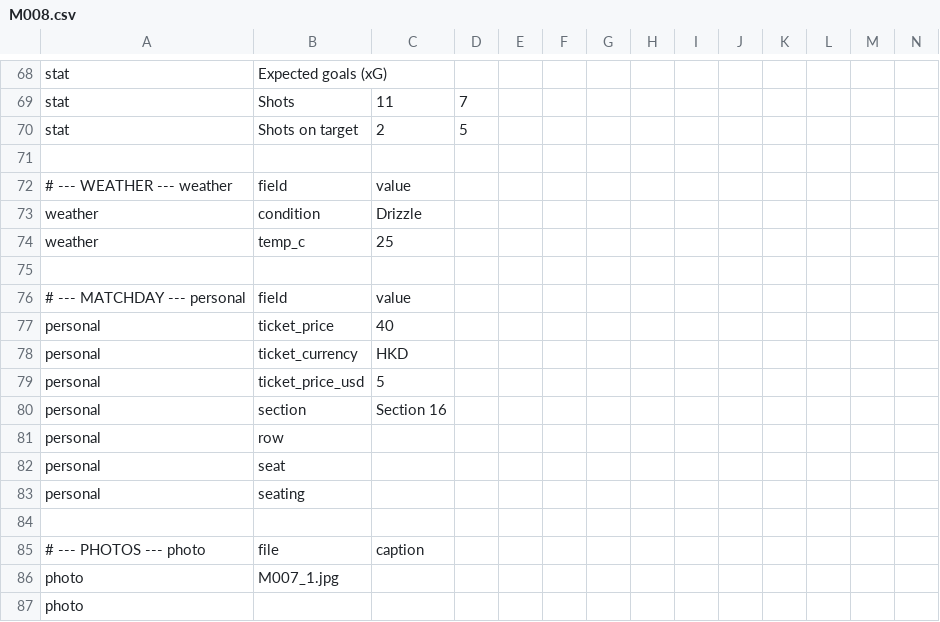
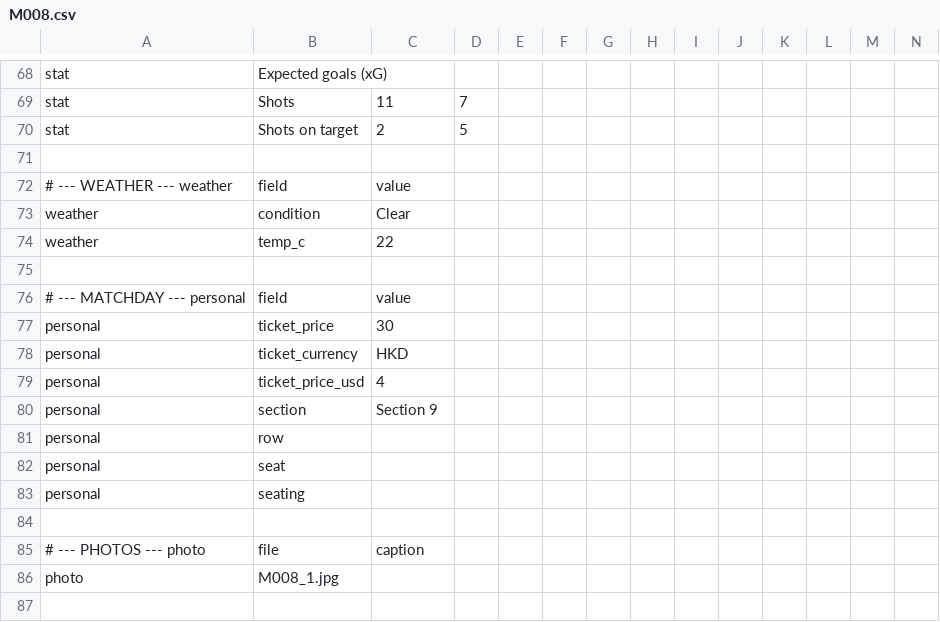
Before and after one commit to XuhuiJin1215/Matchday, a CSV file: data/M008.csv, drawn as a sheet; only a part is shown, gaps mark what is left out; rows hold the shown columns only; the diff names each change by its address in the sheet, - before the commit and + after, or states it on an @@ line.

Commit message:
Add files via upload

```diff
--- a/data/M008.csv
+++ b/data/M008.csv
-C73: Drizzle
+C73: Clear
-C74: 25
+C74: 22
-C77: 40
+C77: 30
-C79: 5
+C79: 4
-C80: Section 16
+C80: Section 9
-B86: M007_1.jpg
+B86: M008_1.jpg
-row 87: photo
```
